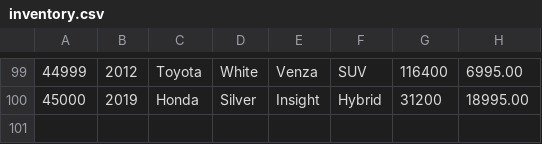
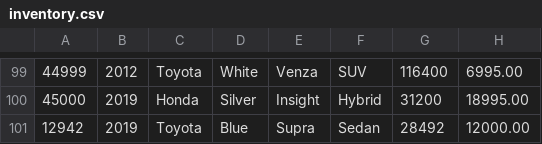
Before and after one commit to RichardJhn/CarDealership, a CSV file: inventory.csv, drawn as a sheet; only a part is shown, gaps mark what is left out; the diff names each change by its address in the sheet, - before the commit and + after, or states it on an @@ line.

```diff
--- a/inventory.csv
+++ b/inventory.csv
+row 101: 12942 | 2019 | Toyota | Blue | Supra | Sedan | 28492 | 12000.00
```
Also changed, not shown: 3 other files.
